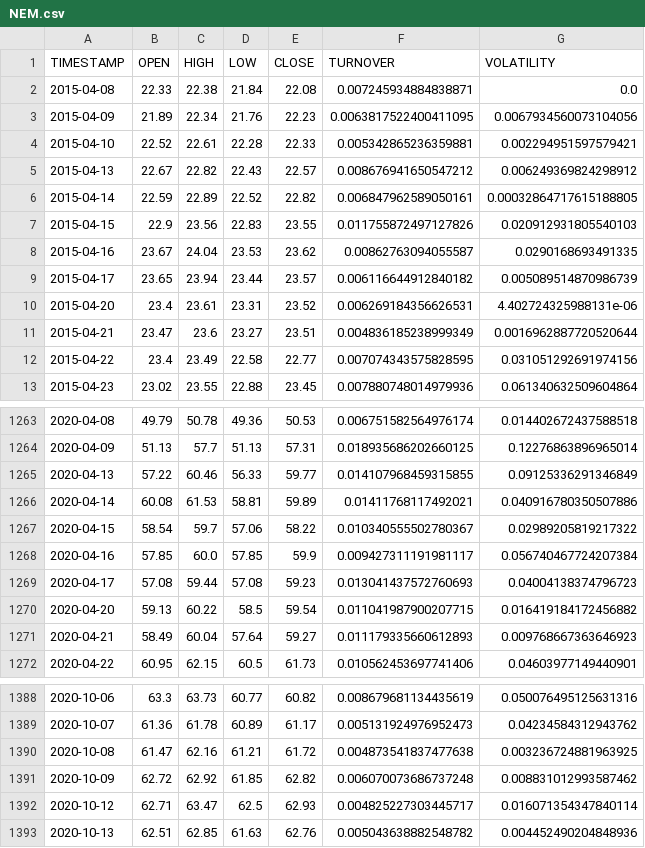
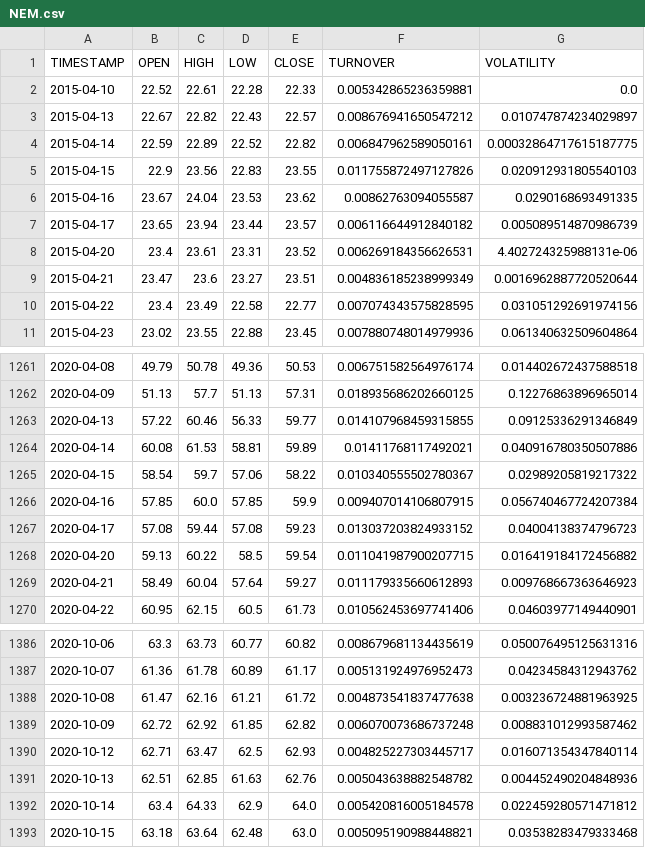
Before and after one commit to dgustave/Project2-Challenge, a CSV file: data/processed/NEM.csv, drawn as a sheet; only a part is shown, gaps mark what is left out.

```diff
--- a/data/processed/NEM.csv
+++ b/data/processed/NEM.csv
@@ -1,7 +1,5 @@
 TIMESTAMP,OPEN,HIGH,LOW,CLOSE,TURNOVER,VOLATILITY
-2015-04-08,22.33,22.38,21.84,22.08,0.007245934884838871,0.0
-2015-04-09,21.89,22.34,21.76,22.23,0.0063817522400411095,0.0067934560073104056
-2015-04-10,22.52,22.61,22.28,22.33,0.005342865236359881,0.002294951597579421
-2015-04-13,22.67,22.82,22.43,22.57,0.008676941650547212,0.006249369824298912
-2015-04-14,22.59,22.89,22.52,22.82,0.006847962589050161,0.00032864717615188805
+2015-04-10,22.52,22.61,22.28,22.33,0.005342865236359881,0.0
+2015-04-13,22.67,22.82,22.43,22.57,0.008676941650547212,0.010747874234029897
+2015-04-14,22.59,22.89,22.52,22.82,0.006847962589050161,0.00032864717615187775
 2015-04-15,22.9,23.56,22.83,23.55,0.011755872497127826,0.020912931805540103
@@ -1267,4 +1265,4 @@ TIMESTAMP,OPEN,HIGH,LOW,CLOSE,TURNOVER,VOLATILITY
 2020-04-15,58.54,59.7,57.06,58.22,0.010340555502780367,0.02989205819217322
-2020-04-16,57.85,60.0,57.85,59.9,0.009427311191981117,0.056740467724207384
-2020-04-17,57.08,59.44,57.08,59.23,0.013041437572760693,0.04004138374796723
+2020-04-16,57.85,60.0,57.85,59.9,0.009407014106807915,0.056740467724207384
+2020-04-17,57.08,59.44,57.08,59.23,0.013037203824933152,0.04004138374796723
 2020-04-20,59.13,60.22,58.5,59.54,0.011041987900207715,0.016419184172456882
@@ -1393 +1391,3 @@ TIMESTAMP,OPEN,HIGH,LOW,CLOSE,TURNOVER,VOLATILITY
 2020-10-13,62.51,62.85,61.63,62.76,0.005043638882548782,0.004452490204848936
+2020-10-14,63.4,64.33,62.9,64.0,0.005420816005184578,0.022459280571471812
+2020-10-15,63.18,63.64,62.48,63.0,0.005095190988448821,0.03538283479333468
```
Also changed, not shown: data/StockETL.csv, data/processed/ENR.csv, 31 other files.
